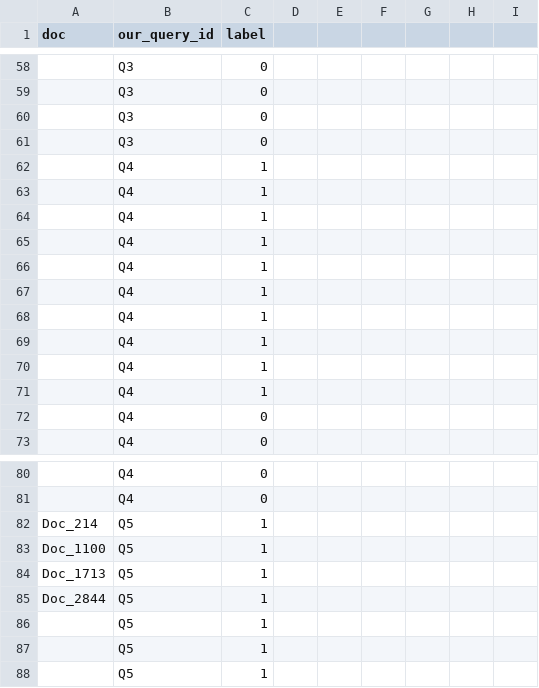
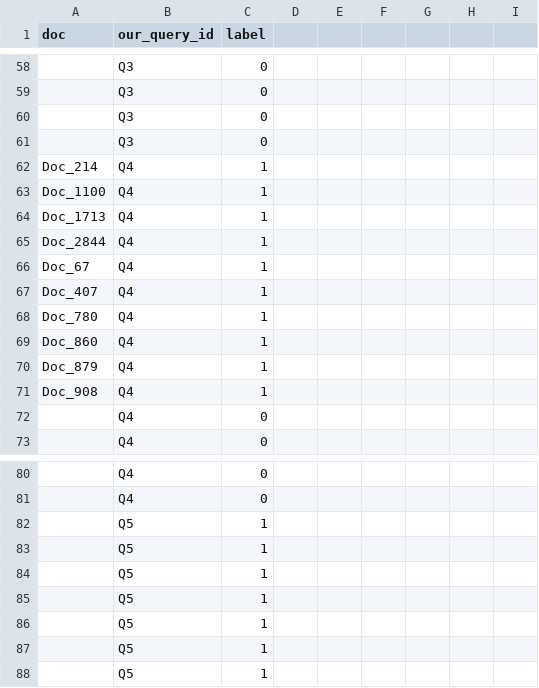
Before and after one commit to nuriacod/IRWA-2023-G101_3, a CSV file: query_labels.csv, drawn as a sheet; only a part is shown, gaps mark what is left out; the diff names each change by its address in the sheet, - before the commit and + after, or states it on an @@ line.

Commit message:
more csv update

```diff
--- a/query_labels.csv
+++ b/query_labels.csv
-A62 (doc): (empty)
+A62 (doc): Doc_214
-A63 (doc): (empty)
+A63 (doc): Doc_1100
-A64 (doc): (empty)
+A64 (doc): Doc_1713
-A65 (doc): (empty)
+A65 (doc): Doc_2844
-A66 (doc): (empty)
+A66 (doc): Doc_67
-A67 (doc): (empty)
+A67 (doc): Doc_407
-A68 (doc): (empty)
+A68 (doc): Doc_780
-A69 (doc): (empty)
+A69 (doc): Doc_860
-A70 (doc): (empty)
+A70 (doc): Doc_879
-A71 (doc): (empty)
+A71 (doc): Doc_908
-A82 (doc): Doc_214
+A82 (doc): (empty)
-A83 (doc): Doc_1100
+A83 (doc): (empty)
-A84 (doc): Doc_1713
+A84 (doc): (empty)
-A85 (doc): Doc_2844
+A85 (doc): (empty)
```
